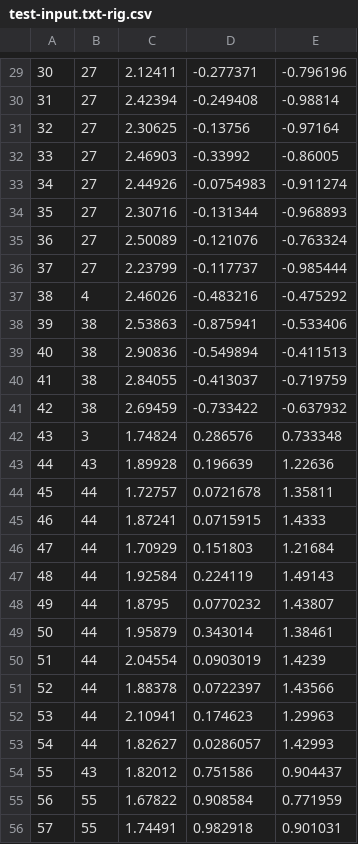
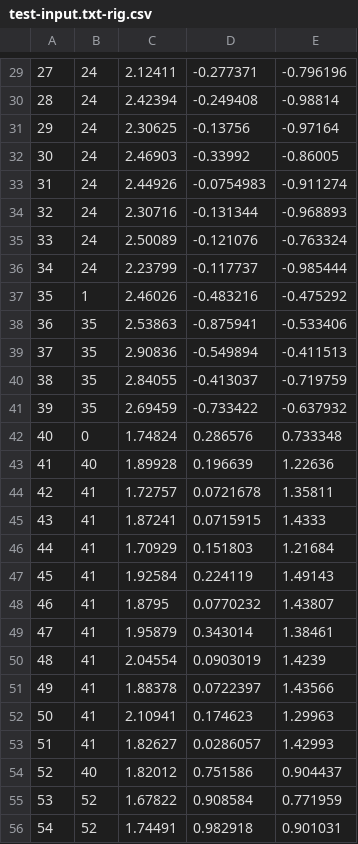
Before and after one commit to i-yam-jeremy/pomegranate, a CSV file: examples/test-input.txt-rig.csv, drawn as a sheet; only a part is shown, gaps mark what is left out; the diff covers the shown part only; the diff names each change by its address in the sheet, - before the commit and + after, or states it on an @@ line.

```diff
--- a/examples/test-input.txt-rig.csv
+++ b/examples/test-input.txt-rig.csv
@@ column A renumbered from row 1 down @@
-B29:B36: 27
+B29:B36: 24
-B37: 4
+B37: 1
-B38:B41: 38
+B38:B41: 35
-B42: 3
+B42: 0
-B43: 43
+B43: 40
-B44:B53: 44
+B44:B53: 41
-B54: 43
+B54: 40
-B55:B56: 55
+B55:B56: 52
```
Also changed, not shown: 110 edited cells elsewhere in this file, 2 other files.
